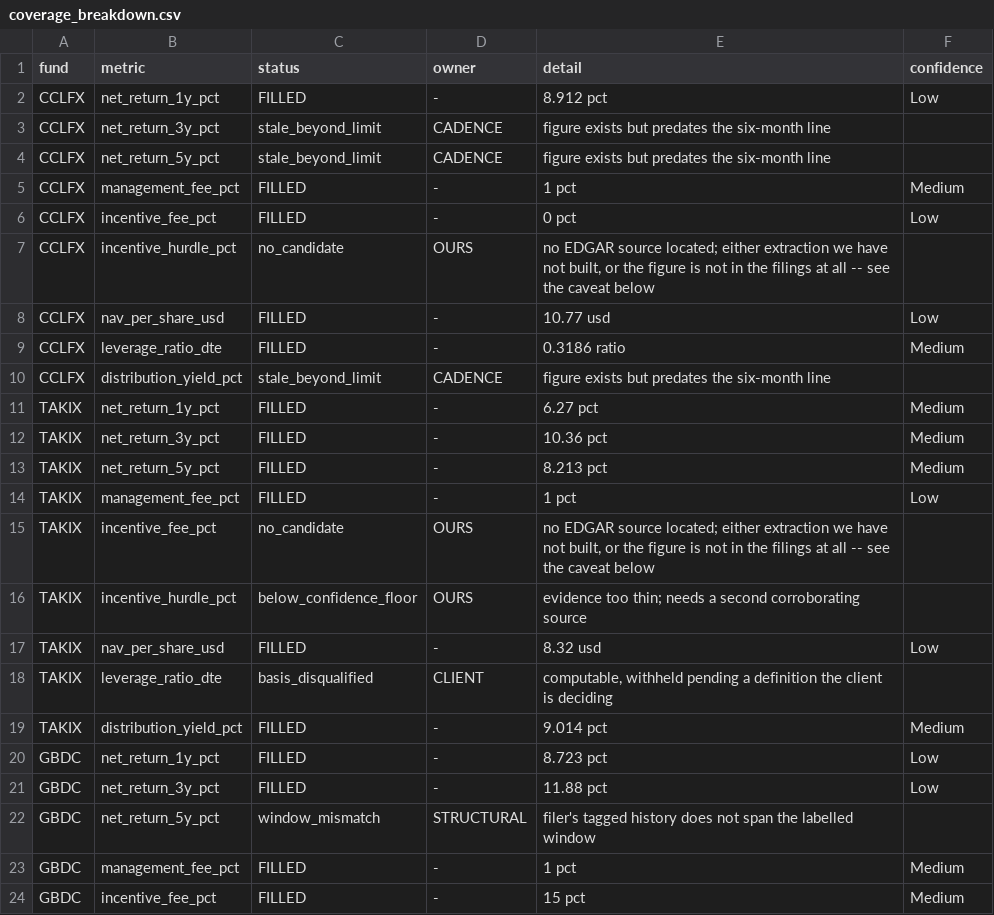
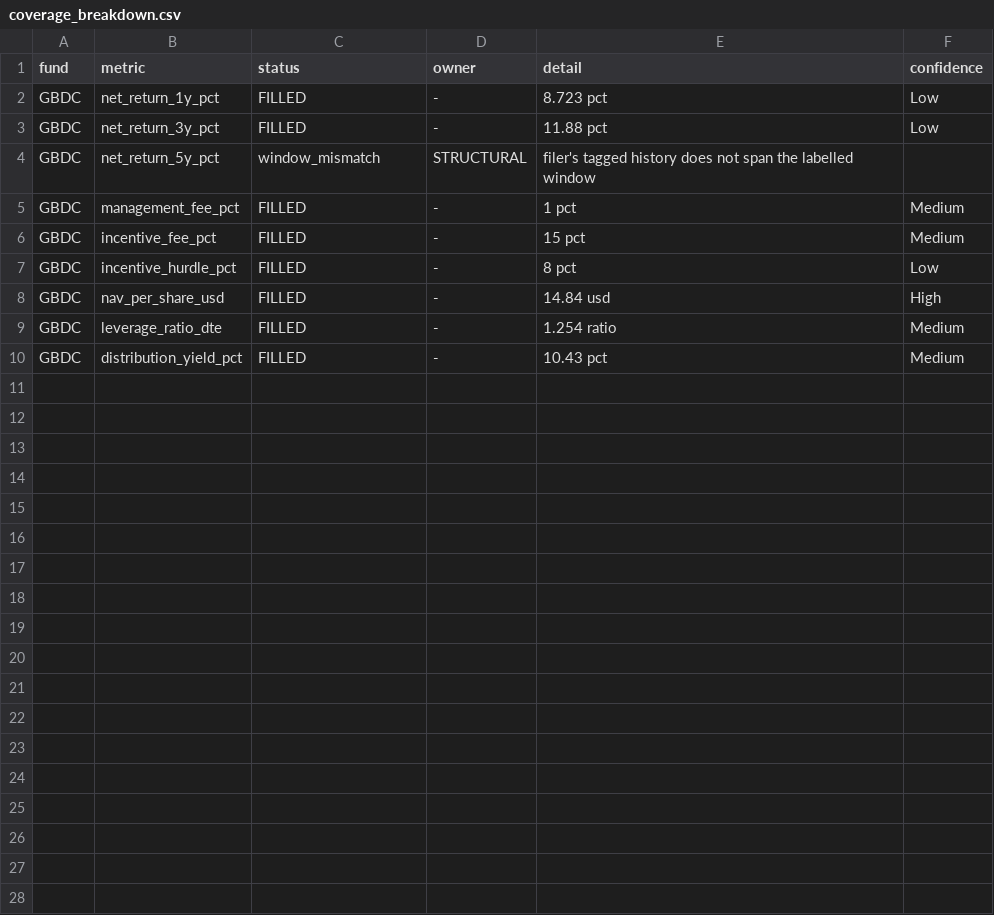
Before and after one commit to Predicate-dev/river-technologies-assessment, a CSV file: output/coverage_breakdown.csv, drawn as a sheet; only a part is shown; the shorter side is filled out with more unchanged rows; the diff covers the shown part only; the diff names each change by its address in the sheet, - before the commit and + after, or states it on an @@ line.

```diff
--- a/output/coverage_breakdown.csv
+++ b/output/coverage_breakdown.csv
-row 2: CCLFX | net_return_1y_pct | FILLED | - | 8.912 pct | Low
-row 3: CCLFX | net_return_3y_pct | stale_beyond_limit | CADENCE | figure exists but predates the six-month line
-row 4: CCLFX | net_return_5y_pct | stale_beyond_limit | CADENCE | figure exists but predates the six-month line
-row 5: CCLFX | management_fee_pct | FILLED | - | 1 pct | Medium
-row 6: CCLFX | incentive_fee_pct | FILLED | - | 0 pct | Low
-row 7: CCLFX | incentive_hurdle_pct | no_candidate | OURS | no EDGAR source located; either extraction we have not built, or the figure is not in the filings at all -- see the caveat below
-row 8: CCLFX | nav_per_share_usd | FILLED | - | 10.77 usd | Low
-row 9: CCLFX | leverage_ratio_dte | FILLED | - | 0.3186 ratio | Medium
-row 10: CCLFX | distribution_yield_pct | stale_beyond_limit | CADENCE | figure exists but predates the six-month line
-row 11: TAKIX | net_return_1y_pct | FILLED | - | 6.27 pct | Medium
-row 12: TAKIX | net_return_3y_pct | FILLED | - | 10.36 pct | Medium
-row 13: TAKIX | net_return_5y_pct | FILLED | - | 8.213 pct | Medium
-row 14: TAKIX | management_fee_pct | FILLED | - | 1 pct | Low
-row 15: TAKIX | incentive_fee_pct | no_candidate | OURS | no EDGAR source located; either extraction we have not built, or the figure is not in the filings at all -- see the caveat below
-row 16: TAKIX | incentive_hurdle_pct | below_confidence_floor | OURS | evidence too thin; needs a second corroborating source
-row 17: TAKIX | nav_per_share_usd | FILLED | - | 8.32 usd | Low
-row 18: TAKIX | leverage_ratio_dte | basis_disqualified | CLIENT | computable, withheld pending a definition the client is deciding
-row 19: TAKIX | distribution_yield_pct | FILLED | - | 9.014 pct | Medium
```
Also changed, not shown: 9 removed rows elsewhere in this file, output/nav_trend.csv, 6 other files.
